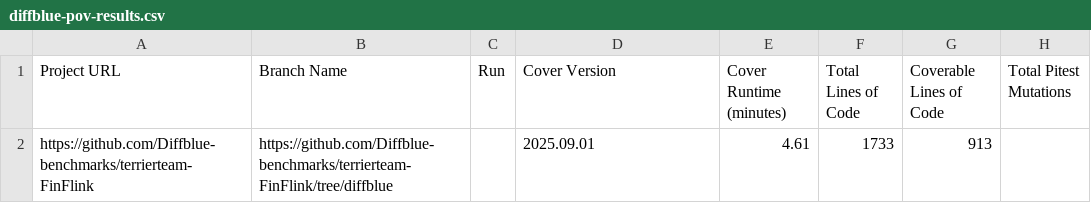
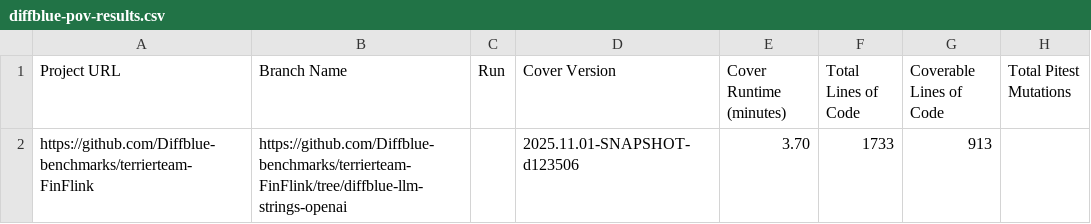
Before and after one commit to Diffblue-benchmarks/terrierteam-FinFlink, a CSV file: diffblue-pov-results.csv, drawn as a sheet; only a part is shown; the diff names each change by its address in the sheet, - before the commit and + after, or states it on an @@ line.

Commit message:
PoV Tests from Diffblue Cover 2025.11.01-SNAPSHOT-d123506

```diff
--- a/diffblue-pov-results.csv
+++ b/diffblue-pov-results.csv
-B2 (Branch Name): https://github.com/Diffblue-benchmarks/terrierteam-FinFlink/tree/diffblue
+B2 (Branch Name): https://github.com/Diffblue-benchmarks/terrierteam-FinFlink/tree/diffblue-llm-strings-openai
-D2 (Cover Version): 2025.09.01
+D2 (Cover Version): 2025.11.01-SNAPSHOT-d123506
-E2 (Cover Runtime (minutes)): 4.61
+E2 (Cover Runtime (minutes)): 3.70
```
Also changed, not shown: 8 other files.
